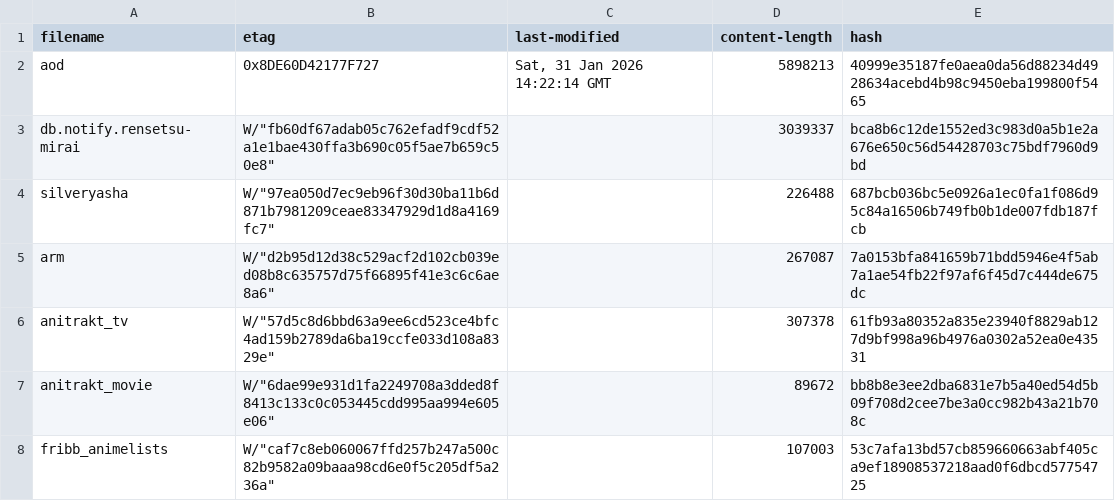
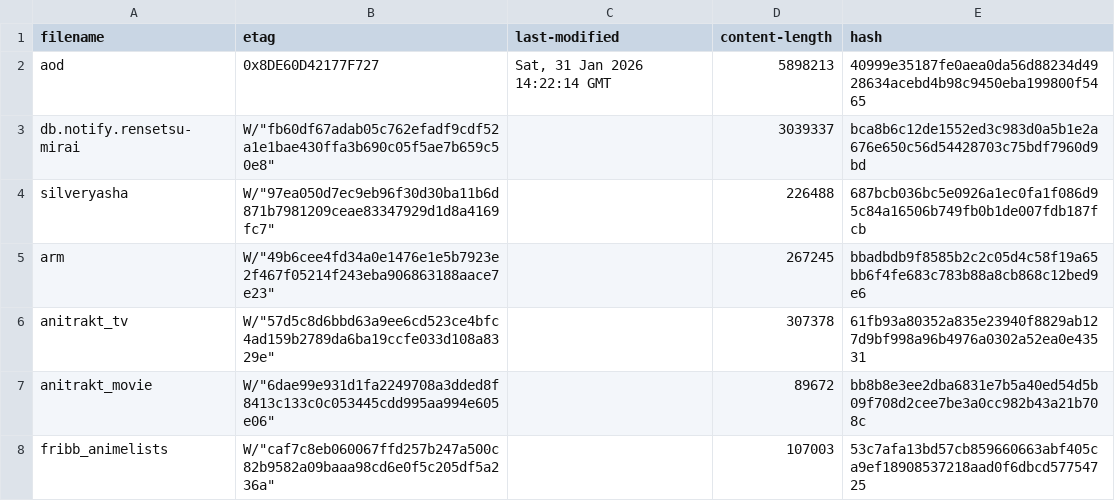
Before and after one commit to nattadasu/animeApi, a TSV file: database/raw/.downloader.tsv, drawn as a sheet.

```diff
--- a/database/raw/.downloader.tsv
+++ b/database/raw/.downloader.tsv
@@ -4,3 +4,3 @@ db.notify.rensetsu-mirai	W/"fb60df67adab05c762efadf9cdf52a1e1bae430ffa3b690c05f5
 silveryasha	W/"97ea050d7ec9eb96f30d30ba11b6d871b7981209ceae83347929d1d8a4169fc7"		226488	687bcb036bc5e0926a1ec0fa1f086d95c84a16506b749fb0b1de007fdb187fcb
-arm	W/"d2b95d12d38c529acf2d102cb039ed08b8c635757d75f66895f41e3c6c6ae8a6"		267087	7a0153bfa841659b71bdd5946e4f5ab7a1ae54fb22f97af6f45d7c444de675dc
+arm	W/"49b6cee4fd34a0e1476e1e5b7923e2f467f05214f243eba906863188aace7e23"		267245	bbadbdb9f8585b2c2c05d4c58f19a65bb6f4fe683c783b88a8cb868c12bed9e6
 anitrakt_tv	W/"57d5c8d6bbd63a9ee6cd523ce4bfc4ad159b2789da6ba19ccfe033d108a8329e"		307378	61fb93a80352a835e23940f8829ab127d9bf998a96b4976a0302a52ea0e43531
```
Also changed, not shown: 14 other files.
